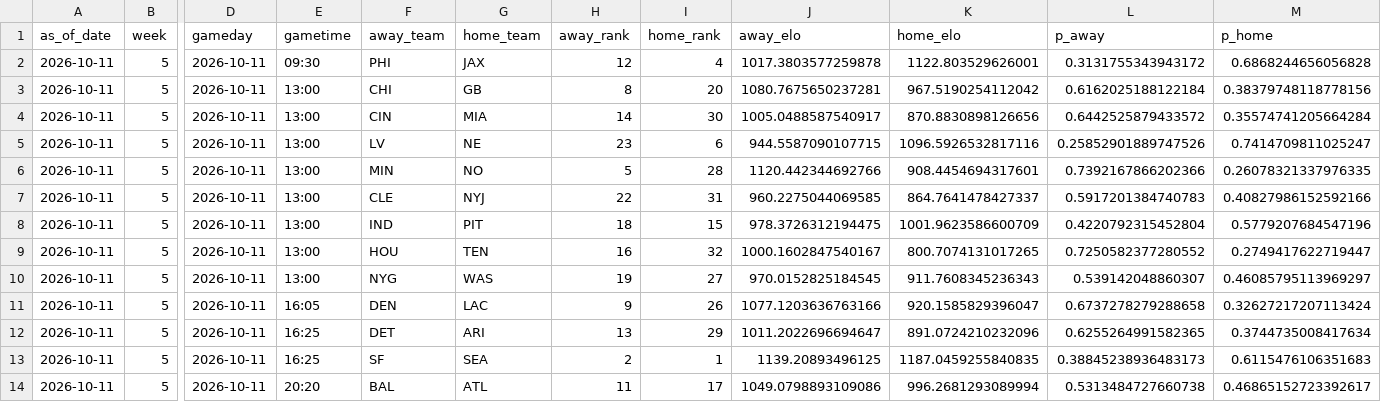
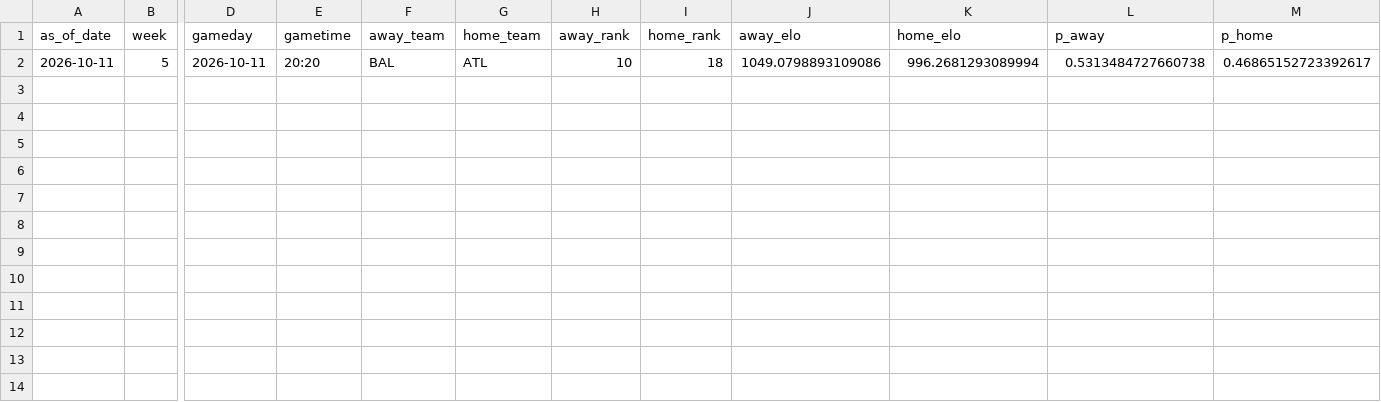
Before and after one commit to schwill2018/nfl_elo_project, a CSV file: daily_projections.csv, drawn as a sheet; only a part is shown, gaps mark what is left out; removed rows and columns are numbered as before the commit, all else as after; rows hold the shown columns only; the diff names each change by its address in the sheet, - before the commit and + after, or states it on an @@ line.

```diff
--- a/daily_projections.csv
+++ b/daily_projections.csv
-row 2: 2026-10-11 | 5 | 2026-10-11 | 09:30 | PHI | JAX | 12 | 4 | 1017.3803577259878 | 1122.803529626001 | 0.3131755343943172 | 0.6868244656056828
-row 3: 2026-10-11 | 5 | 2026-10-11 | 13:00 | CHI | GB | 8 | 20 | 1080.7675650237281 | 967.5190254112042 | 0.6162025188122184 | 0.38379748118778156
-row 4: 2026-10-11 | 5 | 2026-10-11 | 13:00 | CIN | MIA | 14 | 30 | 1005.0488587540917 | 870.8830898126656 | 0.6442525879433572 | 0.35574741205664284
-row 5: 2026-10-11 | 5 | 2026-10-11 | 13:00 | LV | NE | 23 | 6 | 944.5587090107715 | 1096.5926532817116 | 0.25852901889747526 | 0.7414709811025247
-row 6: 2026-10-11 | 5 | 2026-10-11 | 13:00 | MIN | NO | 5 | 28 | 1120.442344692766 | 908.4454694317601 | 0.7392167866202366 | 0.26078321337976335
-row 7: 2026-10-11 | 5 | 2026-10-11 | 13:00 | CLE | NYJ | 22 | 31 | 960.2275044069585 | 864.7641478427337 | 0.5917201384740783 | 0.40827986152592166
-row 8: 2026-10-11 | 5 | 2026-10-11 | 13:00 | IND | PIT | 18 | 15 | 978.3726312194475 | 1001.9623586600709 | 0.4220792315452804 | 0.5779207684547196
-row 9: 2026-10-11 | 5 | 2026-10-11 | 13:00 | HOU | TEN | 16 | 32 | 1000.1602847540167 | 800.7074131017265 | 0.7250582377280552 | 0.2749417622719447
-row 10: 2026-10-11 | 5 | 2026-10-11 | 13:00 | NYG | WAS | 19 | 27 | 970.0152825184545 | 911.7608345236343 | 0.539142048860307 | 0.46085795113969297
-row 11: 2026-10-11 | 5 | 2026-10-11 | 16:05 | DEN | LAC | 9 | 26 | 1077.1203636763166 | 920.1585829396047 | 0.6737278279288658 | 0.32627217207113424
-row 12: 2026-10-11 | 5 | 2026-10-11 | 16:25 | DET | ARI | 13 | 29 | 1011.2022696694647 | 891.0724210232096 | 0.6255264991582365 | 0.3744735008417634
-row 13: 2026-10-11 | 5 | 2026-10-11 | 16:25 | SF | SEA | 2 | 1 | 1139.20893496125 | 1187.0459255840835 | 0.38845238936483173 | 0.6115476106351683
-H2 (away_rank): 11
+H2 (away_rank): 10
-I2 (home_rank): 17
+I2 (home_rank): 18
```
Also changed, not shown: current_elo_rankings.csv, future_projections.csv, 4 other files.
